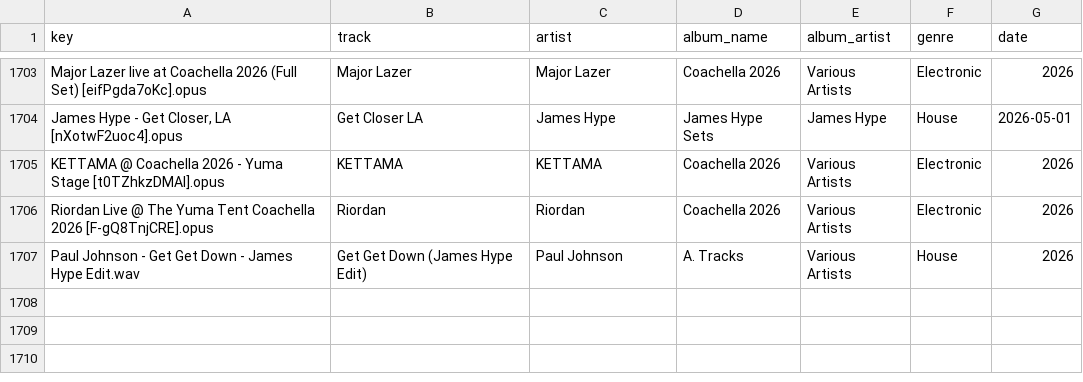
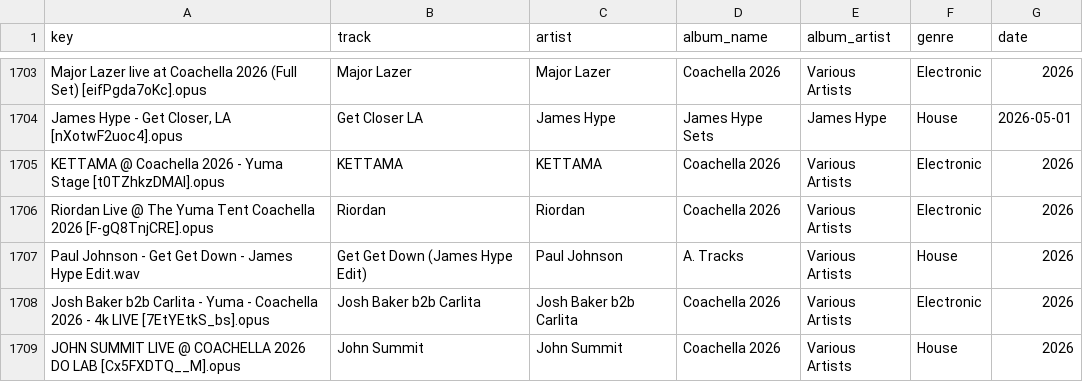
Before and after one commit to George9Waller/set-metadata, a CSV file: metadata.csv, drawn as a sheet; only a part is shown, gaps mark what is left out.

Commit message:
Update metadata from song-classifier

```diff
--- a/metadata.csv
+++ b/metadata.csv
@@ -1707 +1707,3 @@ Riordan Live @ The Yuma Tent Coachella 2026 [F-gQ8TnjCRE].opus,Riordan,Riordan,C
 Paul Johnson - Get Get Down - James Hype Edit.wav,Get Get Down (James Hype Edit),Paul Johnson,A. Tracks,Various Artists,House,2026
+Josh Baker b2b Carlita - Yuma - Coachella 2026 - 4k LIVE [7EtYEtkS_bs].opus,Josh Baker b2b Carlita,Josh Baker b2b Carlita,Coachella 2026,Various Artists,Electronic,2026
+JOHN SUMMIT LIVE @ COACHELLA 2026 DO LAB [Cx5FXDTQ__M].opus,John Summit,John Summit,Coachella 2026,Various Artists,House,2026
```
Also changed, not shown: albums.csv.
